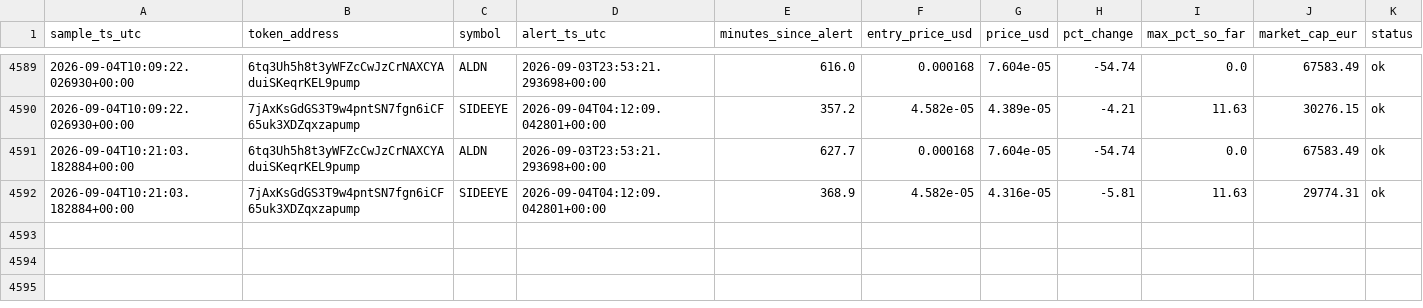
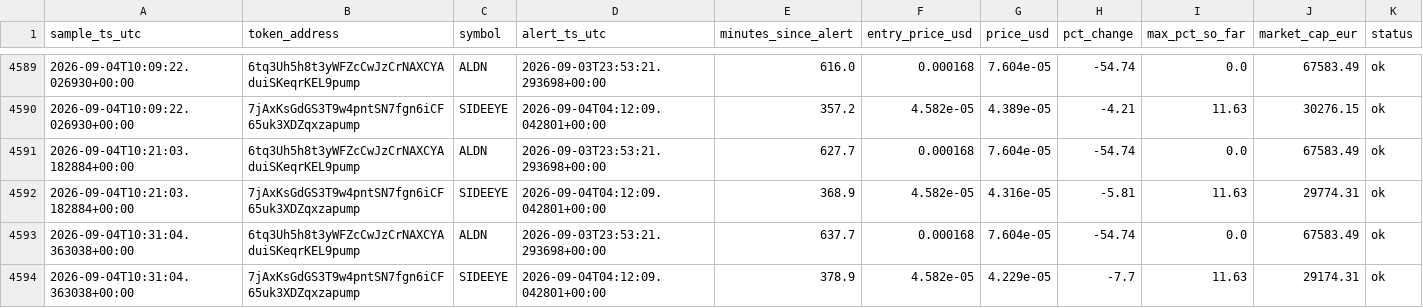
Before and after one commit to bromenie2026-commits/Cointracker, a CSV file: logs/watchlist.csv, drawn as a sheet; only a part is shown, gaps mark what is left out; the diff names each change by its address in the sheet, - before the commit and + after, or states it on an @@ line.

```diff
--- a/logs/watchlist.csv
+++ b/logs/watchlist.csv
+row 4593: 2026-09-04T10:31:04.363038+00:00 | 6tq3Uh5h8t3yWFZcCwJzCrNAXCYAduiSKeqrKEL9pump | ALDN | 2026-09-03T23:53:21.293698+00:00 | 637.7 | 0.000168 | 7.604e-05 | -54.74 | 0.0 | 67583.49 | ok
+row 4594: 2026-09-04T10:31:04.363038+00:00 | 7jAxKsGdGS3T9w4pntSN7fgn6iCF65uk3XDZqxzapump | SIDEEYE | 2026-09-04T04:12:09.042801+00:00 | 378.9 | 4.582e-05 | 4.229e-05 | -7.7 | 11.63 | 29174.31 | ok
```
Also changed, not shown: 1 other file.
